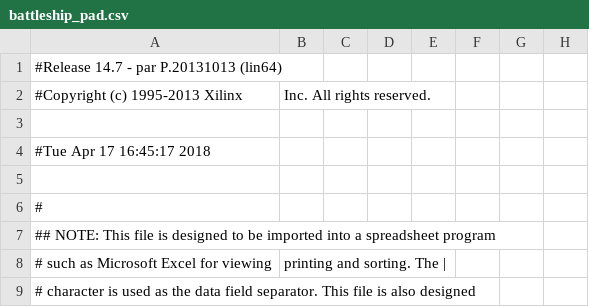
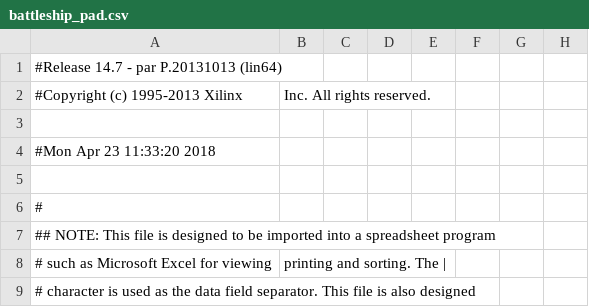
Before and after one commit to Enrico31415/Project_LabAdvEl, a CSV file: mouseTest/battleship_pad.csv, drawn as a sheet; only a part is shown; the diff names each change by its address in the sheet, - before the commit and + after, or states it on an @@ line.

```diff
--- a/mouseTest/battleship_pad.csv
+++ b/mouseTest/battleship_pad.csv
-A4: #Tue Apr 17 16:45:17 2018
+A4: #Mon Apr 23 11:33:20 2018
```
Also changed, not shown: 11 other files.
